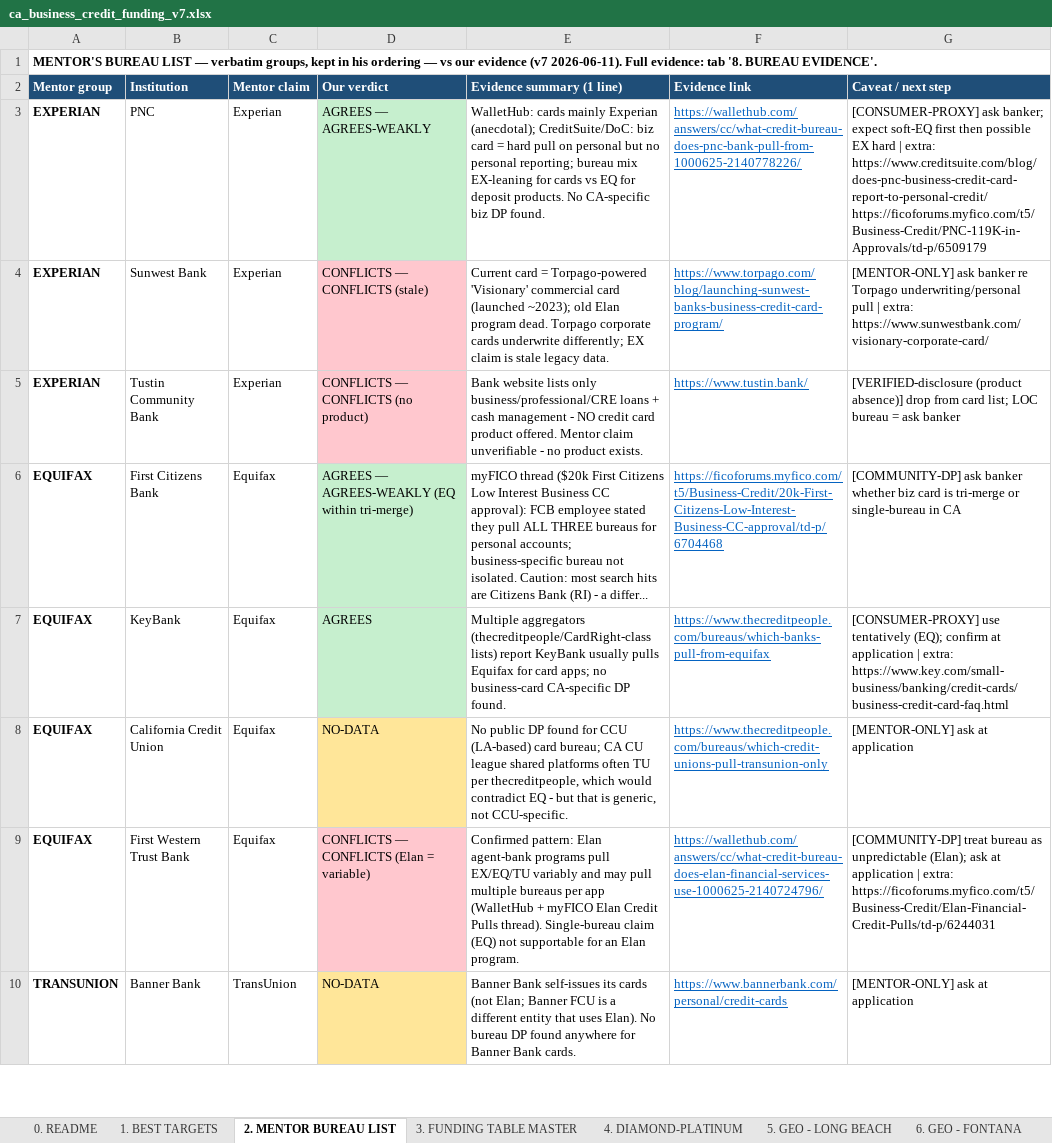
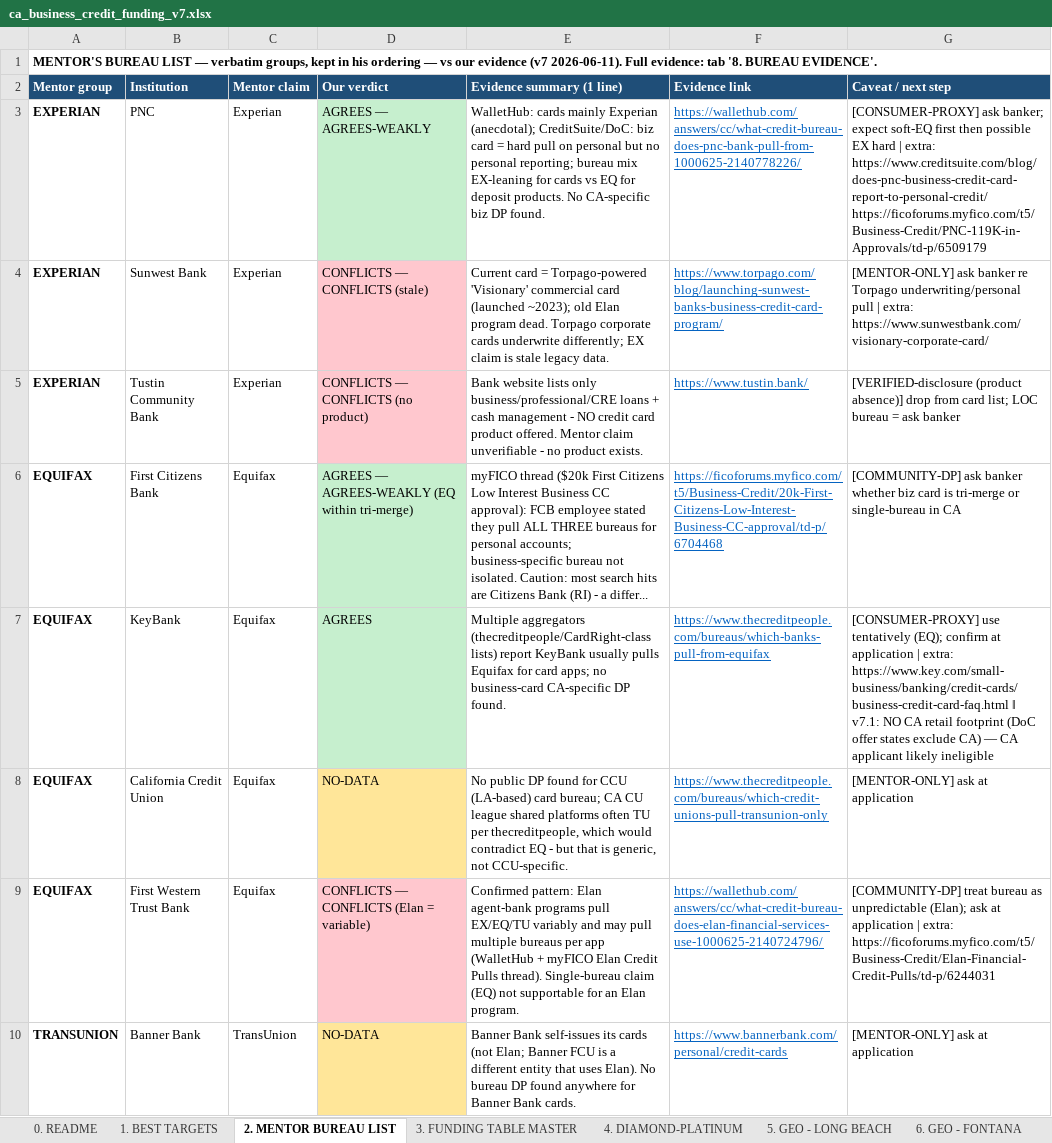
Before and after one commit to Awake999/awake, an Excel workbook: research/v7/deliverables/ca_business_credit_funding_v7.xlsx, sheet 2. MENTOR BUREAU LIST, drawn as a sheet; only a part is shown; values as stored, in another font and other column widths than the file's, no borders; the diff covers the shown part only; the diff names each change by its address in the sheet, - before the commit and + after, or states it on an @@ line.

```diff
--- a/research/v7/deliverables/ca_business_credit_funding_v7.xlsx (sheet 2. MENTOR BUREAU LIST)
+++ b/research/v7/deliverables/ca_business_credit_funding_v7.xlsx (sheet 2. MENTOR BUREAU LIST)
-G7 (Caveat / next step): …extra: https://www.key.com/small-business/banking/credit-cards/business-credit-card-faq.html
+G7 (Caveat / next step): …extra: https://www.key.com/small-business/banking/credit-cards/business-credit-card-faq.html ‖ v7.1: NO CA retail footprint (DoC offer states exclude CA) — CA applicant likely ineligible
```
Also changed, not shown: 2 edited cells and cell formats elsewhere in this sheet, sheet 13. CHANGE LOG, sheet 3. FUNDING TABLE MASTER, 2 other files.
